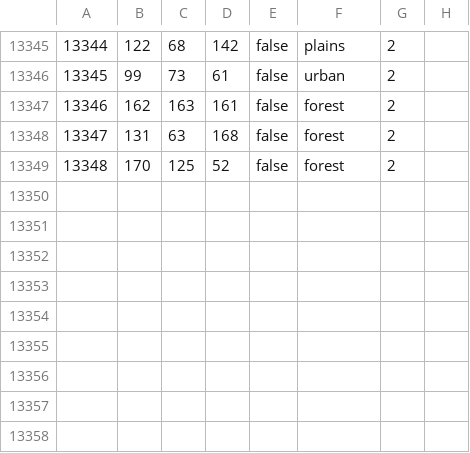
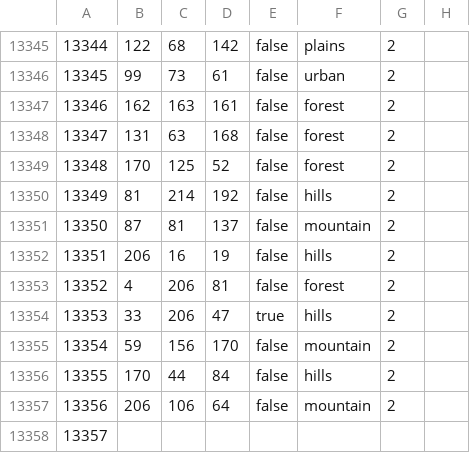
Before and after one commit to Schneitrassvet/Schneitrassvet-Disabled-, a CSV file: map/definition.csv, drawn as a sheet; only a part is shown, gaps mark what is left out.

Commit message:
Update definition.csv

```diff
--- a/map/definition.csv
+++ b/map/definition.csv
@@ -13349 +13349,10 @@
 13348;170;125;52;false;forest;2
+13349;81;214;192;false;hills;2
+13350;87;81;137;false;mountain;2
+13351;206;16;19;false;hills;2
+13352;4;206;81;false;forest;2
+13353;33;206;47;true;hills;2
+13354;59;156;170;false;mountain;2
+13355;170;44;84;false;hills;2
+13356;206;106;64;false;mountain;2
+13357;
```
